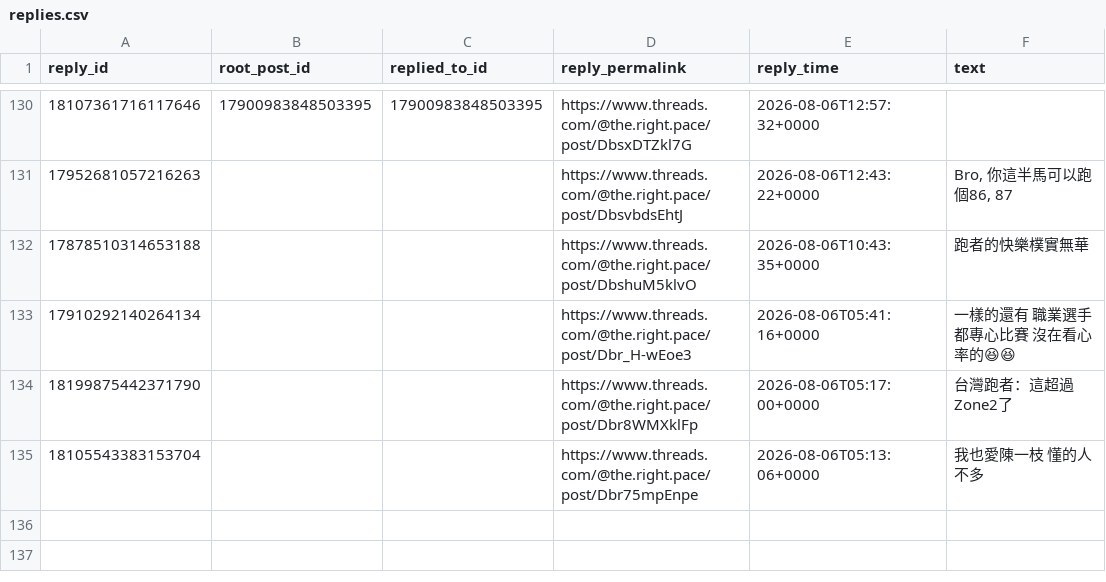
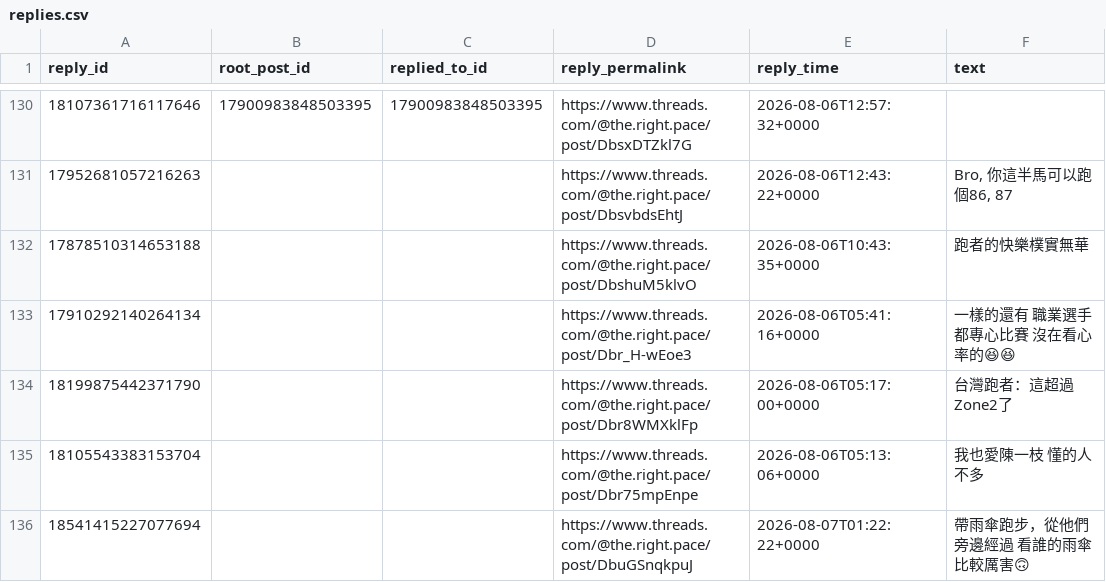
Before and after one commit to fafnerzhang/the-right-pace-analytics, a CSV file: threads/replies.csv, drawn as a sheet; only a part is shown, gaps mark what is left out.

```diff
--- a/threads/replies.csv
+++ b/threads/replies.csv
@@ -135 +135,2 @@ reply_id,root_post_id,replied_to_id,reply_permalink,reply_time,text
 18105543383153704,,,https://www.threads.com/@the.right.pace/post/Dbr75mpEnpe,2026-08-06T05:13:06+0000,我也愛陳一枝 懂的人不多
+18541415227077694,,,https://www.threads.com/@the.right.pace/post/DbuGSnqkpuJ,2026-08-07T01:22:22+0000,帶雨傘跑步，從他們旁邊經過 看誰的雨傘比較厲害🙃
```
Also changed, not shown: threads/reply-metrics.csv, threads/thread-metrics.csv.
